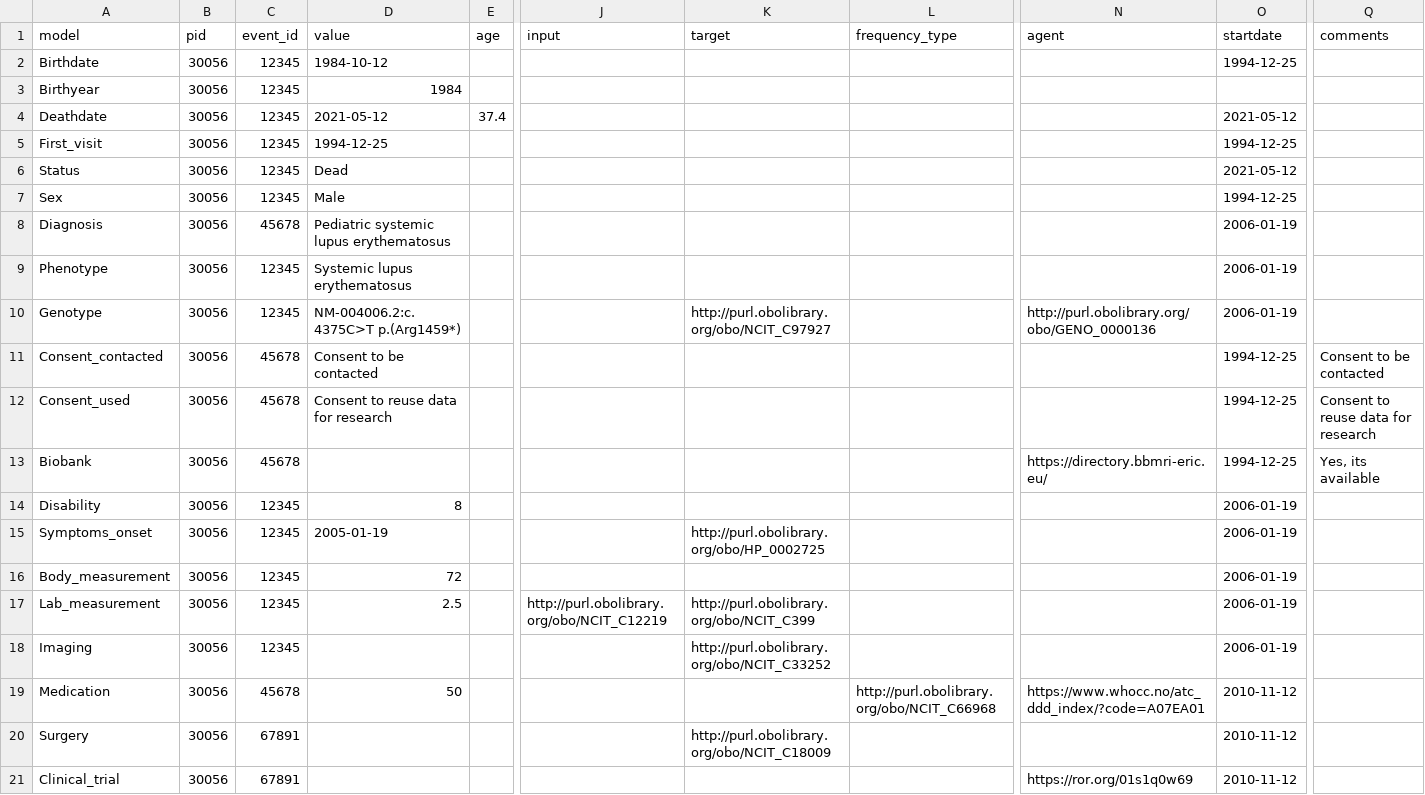
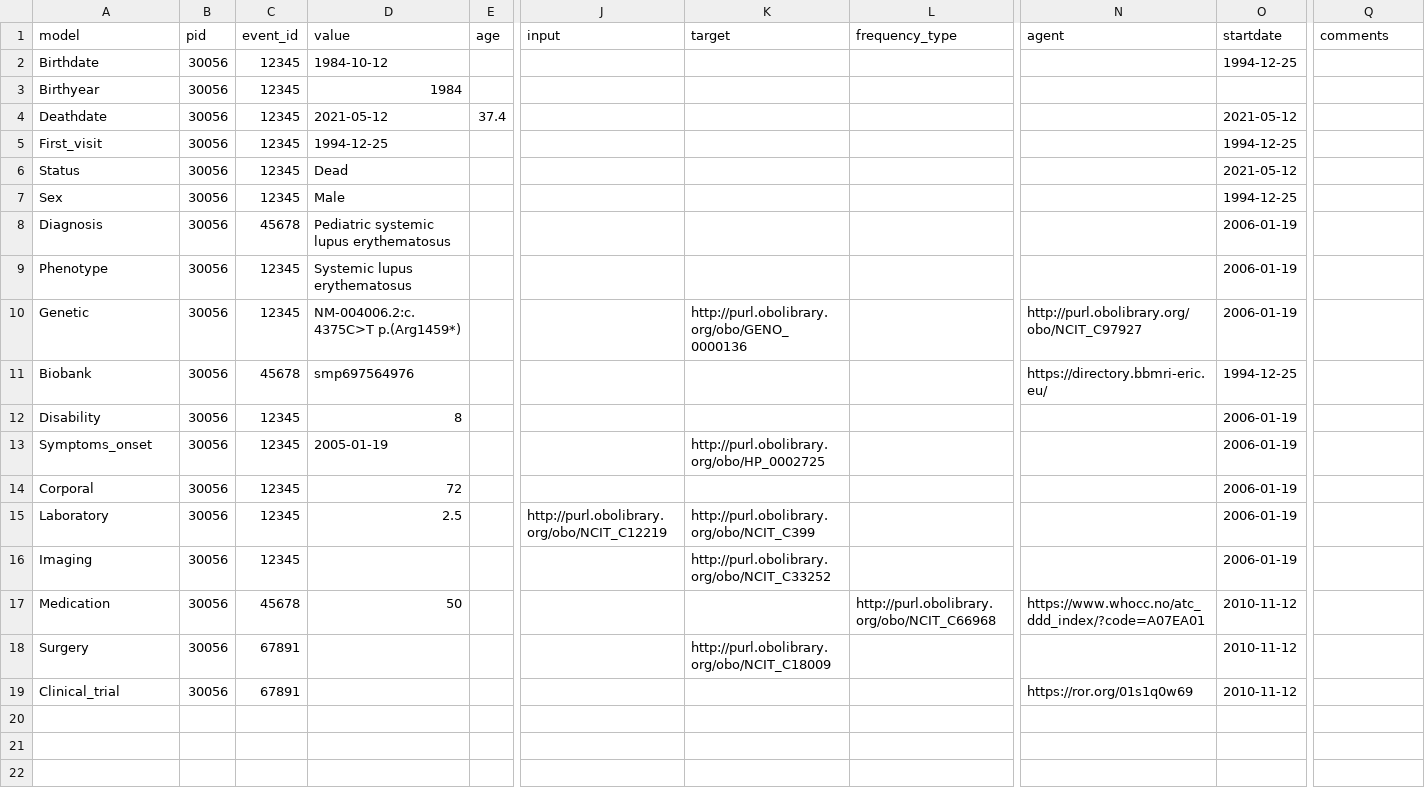
Before and after one commit to CARE-SM/CARE-SM-Implementation, a CSV file: CSV/data/_MINIMAL.csv (was CSV/exemplar_data/preCARE_minimal.csv), drawn as a sheet; only a part is shown, gaps mark what is left out; removed rows and columns are numbered as before the commit, all else as after; rows hold the shown columns only; the diff names each change by its address in the sheet, - before the commit and + after, or states it on an @@ line.

Commit message:
Updated data

```diff
--- a/CSV/exemplar_data/preCARE_minimal.csv
+++ b/CSV/data/_MINIMAL.csv
-A10 (model): Genotype
+A10 (model): Genetic
-K10 (target): http://purl.obolibrary.org/obo/NCIT_C97927
+K10 (target): http://purl.obolibrary.org/obo/GENO_0000136
-N10 (agent): http://purl.obolibrary.org/obo/GENO_0000136
+N10 (agent): http://purl.obolibrary.org/obo/NCIT_C97927
-row 11: Consent_contacted | 30056 | 45678 | Consent to be contacted |  |  |  |  |  | 1994-12-25 | Consent to be contacted
-row 12: Consent_used | 30056 | 45678 | Consent to reuse data for research |  |  |  |  |  | 1994-12-25 | Consent to reuse data for research
-D11 (value): (empty)
+D11 (value): smp697564976
-Q11 (comments): Yes, its available
+Q11 (comments): (empty)
-A14 (model): Body_measurement
+A14 (model): Corporal
-A15 (model): Lab_measurement
+A15 (model): Laboratory
```
Also changed, not shown: 22 other files.
